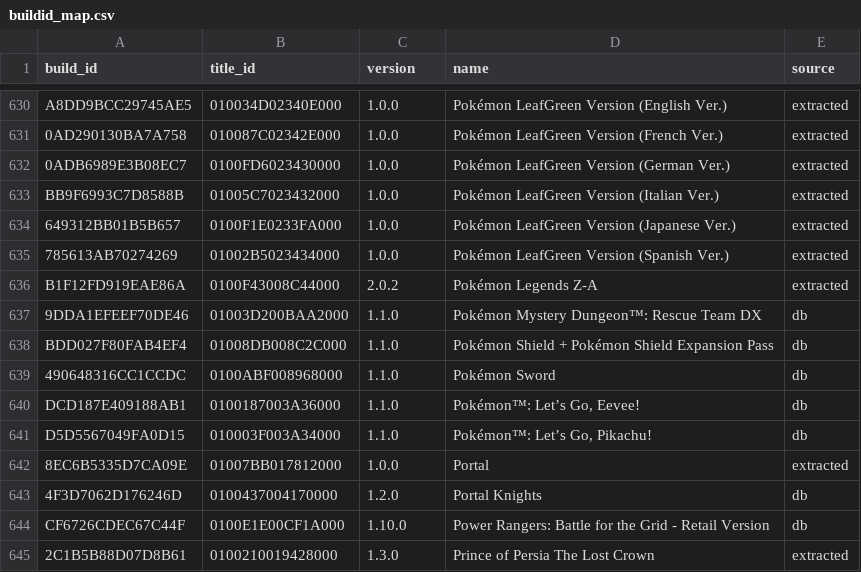
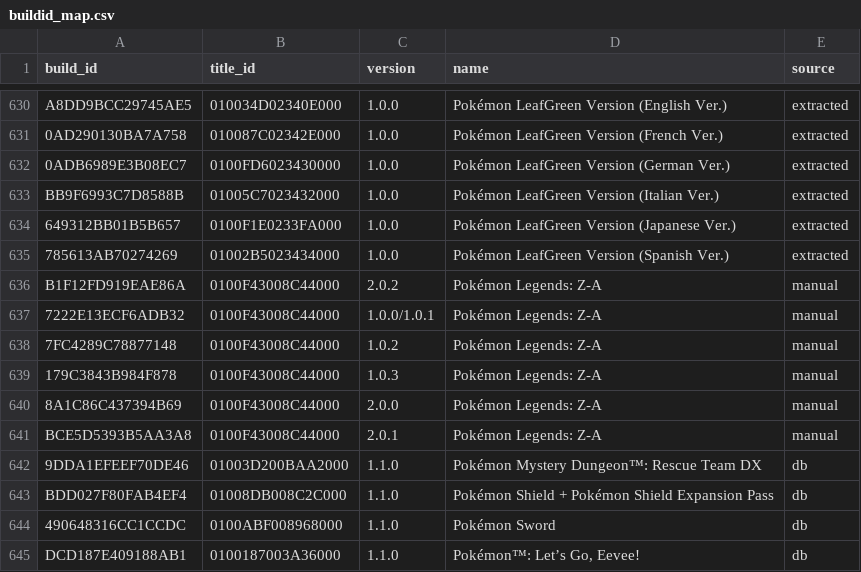
Before and after one commit to DevCatSKZ/Switch-Cheats-Scraper-Downloader, a CSV file: buildid_map.csv, drawn as a sheet; only a part is shown, gaps mark what is left out; the shorter side is filled out with more unchanged rows.

```diff
--- a/buildid_map.csv
+++ b/buildid_map.csv
@@ -635,3 +635,8 @@ BB9F6993C7D8588B;01005C7023432000;1.0.0;Pokémon LeafGreen Version (Italian Ver.
 785613AB70274269;01002B5023434000;1.0.0;Pokémon LeafGreen Version (Spanish Ver.);extracted
-B1F12FD919EAE86A;0100F43008C44000;2.0.2;Pokémon Legends Z-A;extracted
+B1F12FD919EAE86A;0100F43008C44000;2.0.2;Pokémon Legends: Z-A;manual
+7222E13ECF6ADB32;0100F43008C44000;1.0.0/1.0.1;Pokémon Legends: Z-A;manual
+7FC4289C78877148;0100F43008C44000;1.0.2;Pokémon Legends: Z-A;manual
+179C3843B984F878;0100F43008C44000;1.0.3;Pokémon Legends: Z-A;manual
+8A1C86C437394B69;0100F43008C44000;2.0.0;Pokémon Legends: Z-A;manual
+BCE5D5393B5AA3A8;0100F43008C44000;2.0.1;Pokémon Legends: Z-A;manual
 9DDA1EFEEF70DE46;01003D200BAA2000;1.1.0;Pokémon Mystery Dungeon™: Rescue Team DX;db
```
